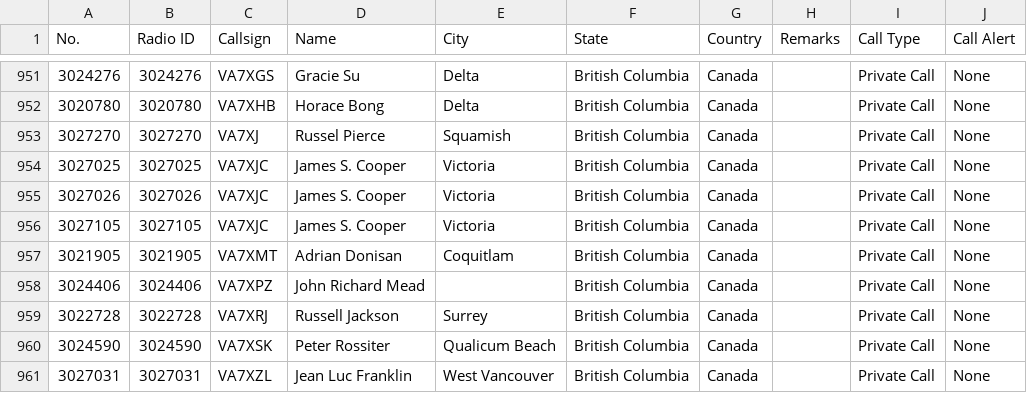
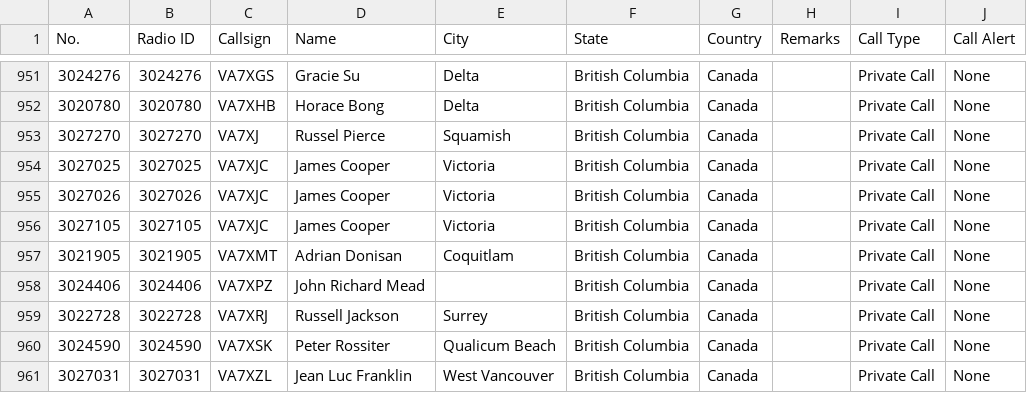
Before and after one commit to CraigHead/Anytone-DMR-Users, a CSV file: dmr_users_canada.csv, drawn as a sheet; only a part is shown, gaps mark what is left out.

Commit message:
Updated DMR User List 20240630.1

```diff
--- a/dmr_users_canada.csv
+++ b/dmr_users_canada.csv
@@ -953,5 +953,5 @@
 "3027270","3027270","VA7XJ","Russel Pierce","Squamish","British Columbia","Canada","","Private Call","None"
-"3027025","3027025","VA7XJC","James S. Cooper","Victoria","British Columbia","Canada","","Private Call","None"
-"3027026","3027026","VA7XJC","James S. Cooper","Victoria","British Columbia","Canada","","Private Call","None"
-"3027105","3027105","VA7XJC","James S. Cooper","Victoria","British Columbia","Canada","","Private Call","None"
+"3027025","3027025","VA7XJC","James Cooper","Victoria","British Columbia","Canada","","Private Call","None"
+"3027026","3027026","VA7XJC","James Cooper","Victoria","British Columbia","Canada","","Private Call","None"
+"3027105","3027105","VA7XJC","James Cooper","Victoria","British Columbia","Canada","","Private Call","None"
 "3021905","3021905","VA7XMT","Adrian Donisan","Coquitlam","British Columbia","Canada","","Private Call","None"
```
